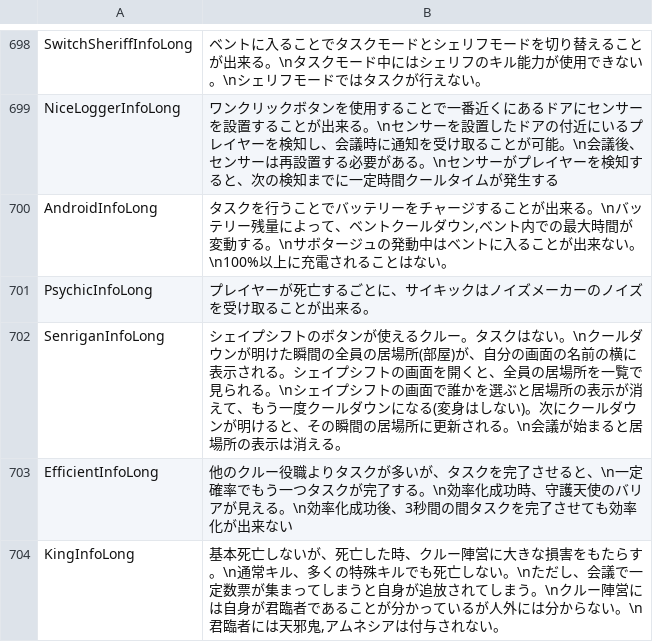
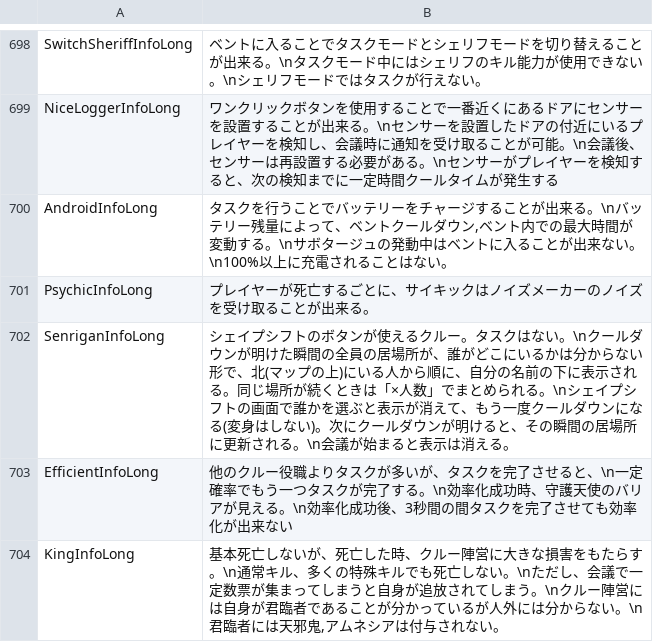
Before and after one commit to nemuhito-4459/TownOfHost-IntheMaking, a CSV file: Resources/string.csv, drawn as a sheet; only a part is shown, gaps mark what is left out.

```diff
--- a/Resources/string.csv
+++ b/Resources/string.csv
@@ -701,3 +701,3 @@
 "PsychicInfoLong","プレイヤーが死亡するごとに、サイキックはノイズメーカーのノイズを受け取ることが出来る。"
-"SenriganInfoLong","シェイプシフトのボタンが使えるクルー。タスクはない。\nクールダウンが明けた瞬間の全員の居場所(部屋)が、自分の画面の名前の横に表示される。シェイプシフトの画面を開くと、全員の居場所を一覧で見られる。\nシェイプシフトの画面で誰かを選ぶと居場所の表示が消えて、もう一度クールダウンになる(変身はしない)。次にクールダウンが明けると、その瞬間の居場所に更新される。\n会議が始まると居場所の表示は消える。"
+"SenriganInfoLong","シェイプシフトのボタンが使えるクルー。タスクはない。\nクールダウンが明けた瞬間の全員の居場所が、誰がどこにいるかは分からない形で、北(マップの上)にいる人から順に、自分の名前の下に表示される。同じ場所が続くときは「×人数」でまとめられる。\nシェイプシフトの画面で誰かを選ぶと表示が消えて、もう一度クールダウンになる(変身はしない)。次にクールダウンが明けると、その瞬間の居場所に更新される。\n会議が始まると表示は消える。"
 "EfficientInfoLong","他のクルー役職よりタスクが多いが、タスクを完了させると、\n一定確率でもう一つタスクが完了する。\n効率化成功時、守護天使のバリアが見える。\n効率化成功後、3秒間の間タスクを完了させても効率化が出来ない"
```
Also changed, not shown: 3 other files.
